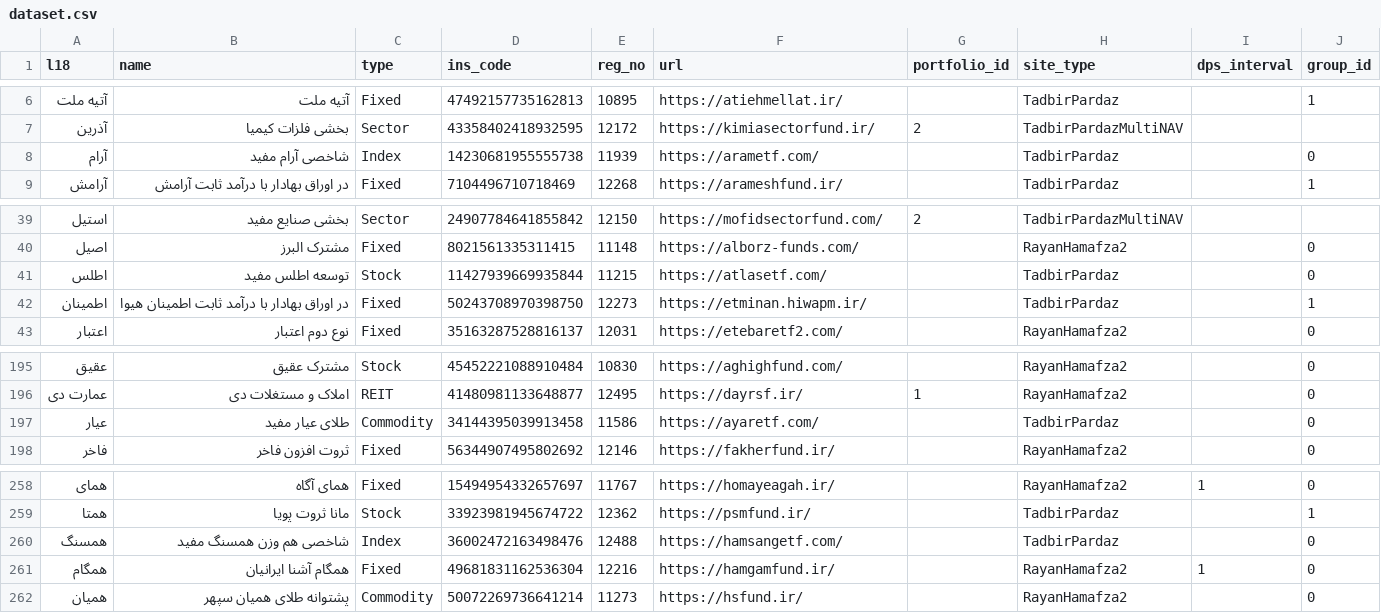
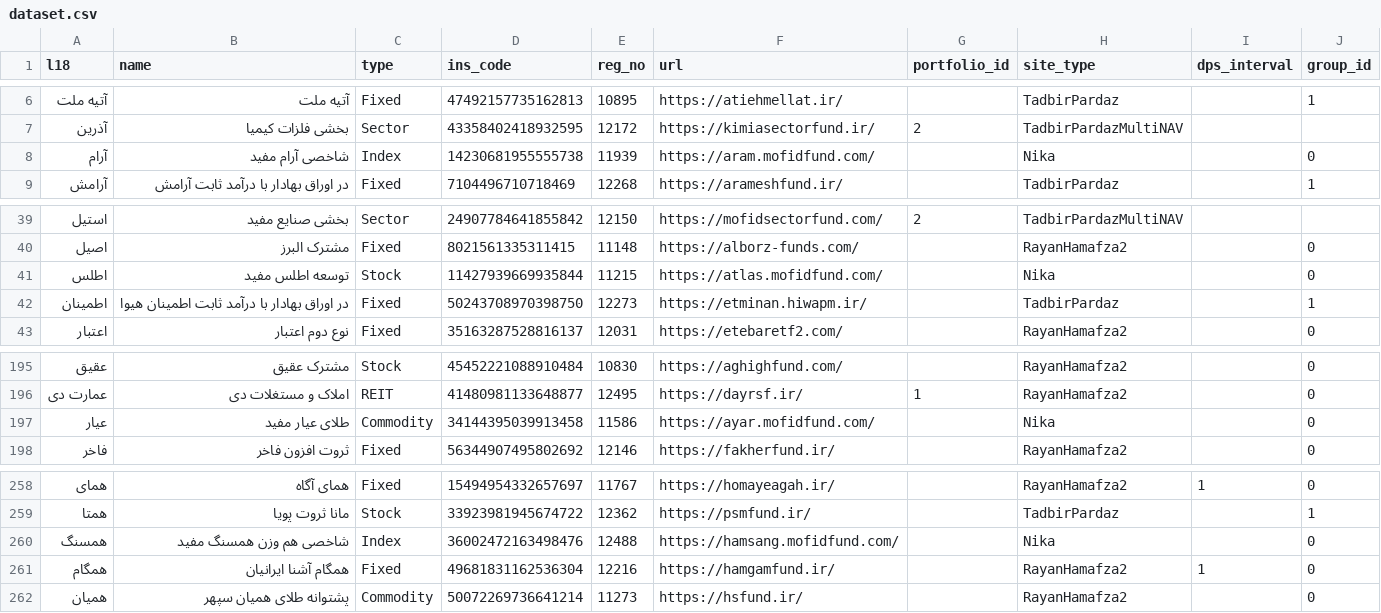
Before and after one commit to 5j9/iranetf, a CSV file: iranetf/dataset/dataset.csv, drawn as a sheet; only a part is shown, gaps mark what is left out.

Commit message:
use Nika for mofid sites
closes #166

```diff
--- a/iranetf/dataset/dataset.csv
+++ b/iranetf/dataset/dataset.csv
@@ -7,3 +7,3 @@
 آذرین,بخشی فلزات کیمیا,Sector,43358402418932595,12172,https://kimiasectorfund.ir/,2,TadbirPardazMultiNAV,,
-آرام,شاخصی آرام مفید,Index,14230681955555738,11939,https://arametf.com/,,TadbirPardaz,,0
+آرام,شاخصی آرام مفید,Index,14230681955555738,11939,https://aram.mofidfund.com/,,Nika,,0
 آرامش,در اوراق بهادار با درآمد ثابت آرامش,Fixed,7104496710718469,12268,https://arameshfund.ir/,,TadbirPardaz,,1
@@ -40,3 +40,3 @@
 اصیل,مشترک البرز,Fixed,8021561335311415,11148,https://alborz-funds.com/,,RayanHamafza2,,0
-اطلس,توسعه اطلس مفید,Stock,11427939669935844,11215,https://atlasetf.com/,,TadbirPardaz,,0
+اطلس,توسعه اطلس مفید,Stock,11427939669935844,11215,https://atlas.mofidfund.com/,,Nika,,0
 اطمینان,در اوراق بهادار با درآمد ثابت اطمینان هیوا,Fixed,50243708970398750,12273,https://etminan.hiwapm.ir/,,TadbirPardaz,,1
@@ -196,3 +196,3 @@
 عمارت دی,املاک و مستغلات دی,REIT,41480981133648877,12495,https://dayrsf.ir/,1,RayanHamafza2,,0
-عیار,طلای عیار مفید,Commodity,34144395039913458,11586,https://ayaretf.com/,,TadbirPardaz,,0
+عیار,طلای عیار مفید,Commodity,34144395039913458,11586,https://ayar.mofidfund.com/,,Nika,,0
 فاخر,ثروت افزون فاخر,Fixed,56344907495802692,12146,https://fakherfund.ir/,,RayanHamafza2,,0
@@ -259,3 +259,3 @@
 همتا,مانا ثروت پویا,Stock,33923981945674722,12362,https://psmfund.ir/,,TadbirPardaz,,1
-همسنگ,شاخصی هم وزن همسنگ مفید,Index,36002472163498476,12488,https://hamsangetf.com/,,TadbirPardaz,,0
+همسنگ,شاخصی هم وزن همسنگ مفید,Index,36002472163498476,12488,https://hamsang.mofidfund.com/,,Nika,,0
 همگام,همگام آشنا ایرانیان,Fixed,49681831162536304,12216,https://hamgamfund.ir/,,RayanHamafza2,1,0
```
